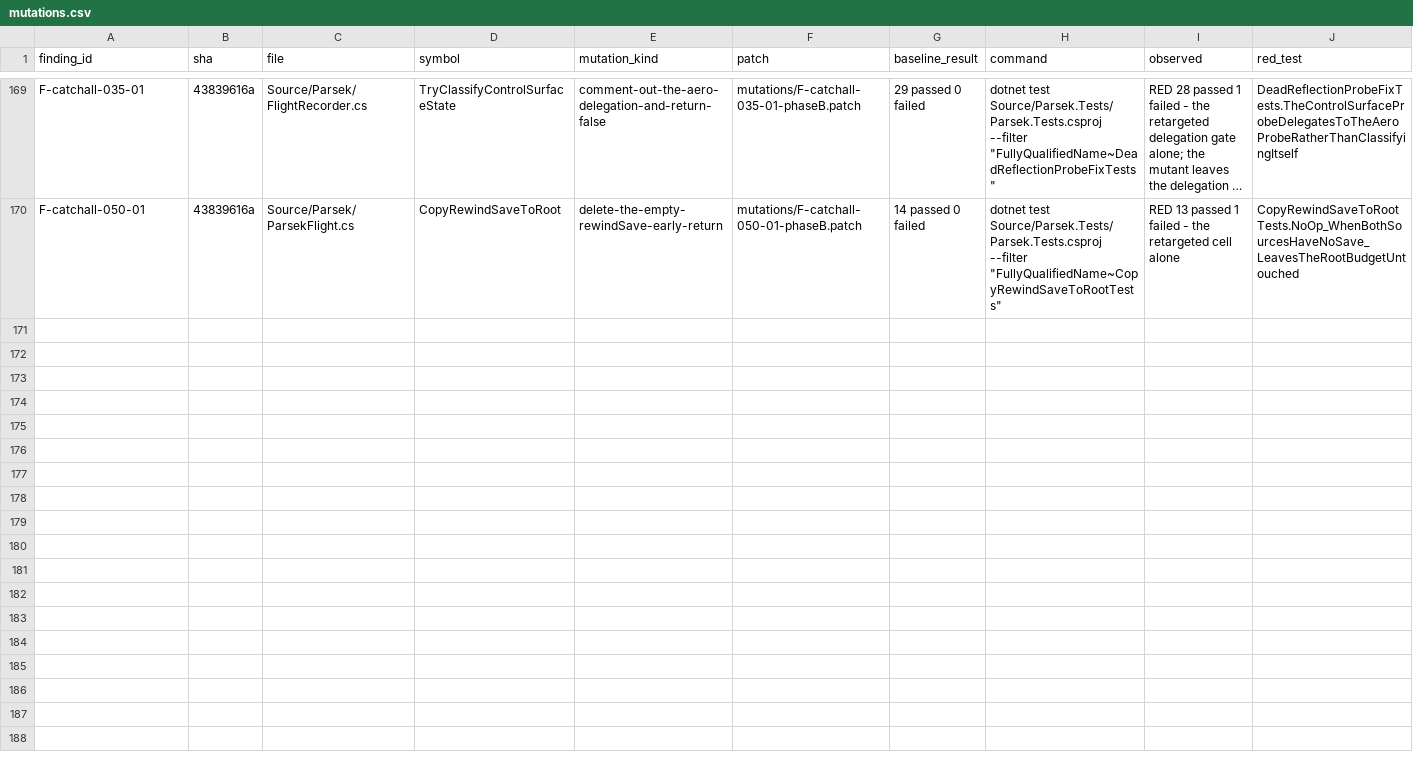
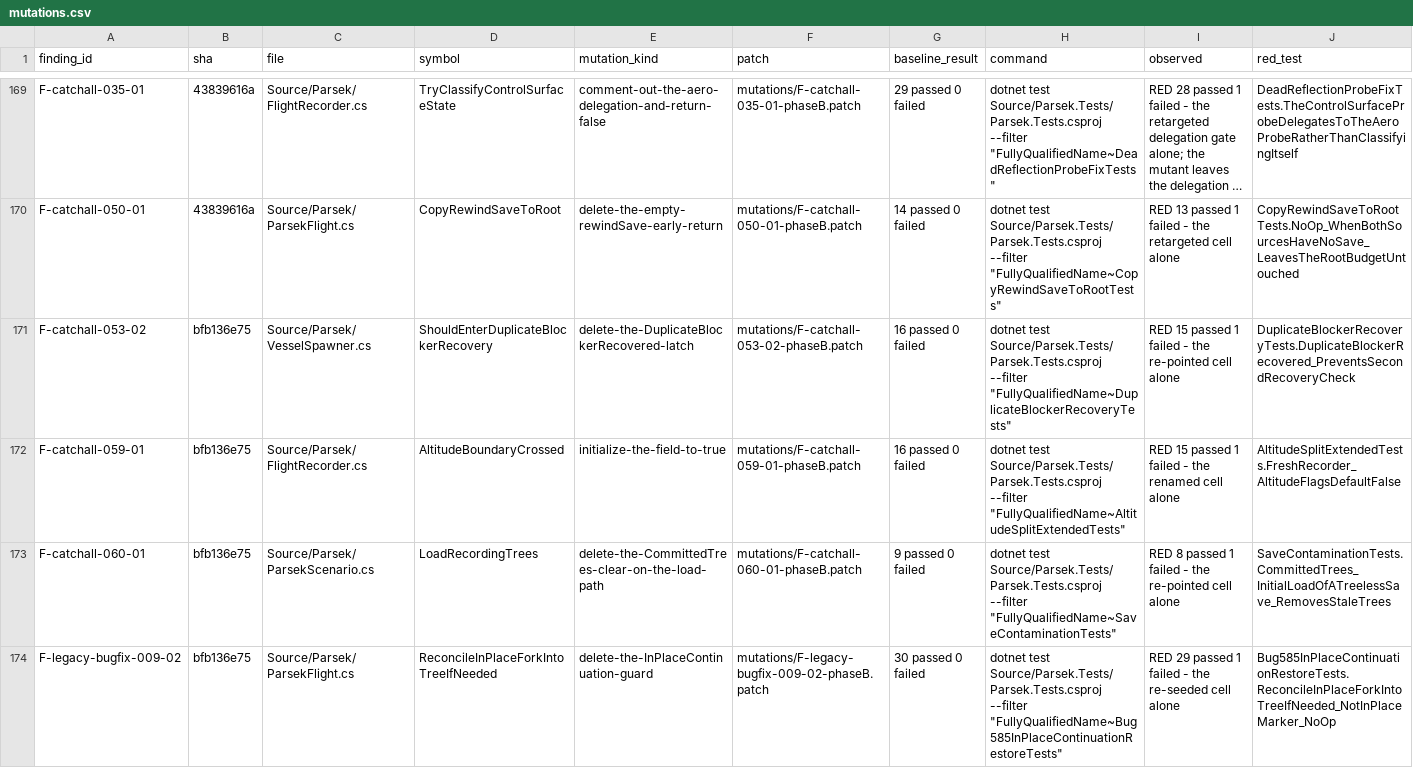
Before and after one commit to vl3c/Parsek, a CSV file: docs/dev/research/test-quality-audit-2026-09-14/mutations/mutations.csv, drawn as a sheet; only a part is shown, gaps mark what is left out; long unchanged cells end in …; rows hold the shown columns only; the diff covers the shown part only; the diff names each change by its address in the sheet, - before the commit and + after, or states it on an @@ line.

Commit message:
Close the Medium T1 register: re-point eight more cells and extract two pure helpers
Second half of work/phase-b-slice-medium-t1-06.txt, and the last Medium T1 rows
in the audit register. Slice total: 11 fixed, 3 deleted into named twins, 0
deferred.

Re-pointed at production: the cross-save contamination cell now drives
ParsekScenario.LoadRecordingTrees over a treeless SCENARIO node instead of
calling CommittedTrees.Clear() itself; the revert-detection counter reads
ParsekScenario.CountSavedCommittedRecordingNodes, whose in-test replay also had
the rule wrong (in-flight and pending marker trees are not committed and must
not count); both in-place Re-Fly no-op cells now seed the fork into the
committed list, so a removed guard would attach it rather than land on the
missing-from-BOTH branch that also returns false; and the three bug-290 cells
assert GhostPlaybackLogic.ShouldSuppressGhostsInView, the composition
UpdatePlayback calls, instead of rebuilding it in the test body.

Two helpers extracted, both behaviour-identical with the same inputs, order and
log lines at the call site: ParsekScenario.CountSavedCommittedRecordingNodes and
GhostPlaybackLogic.ShouldSuppressGhostsInView.

Two cells whose names outran what they can prove headlessly were renamed to the
claim they do prove: the altitude cell to FreshRecorder_AltitudeFlagsDefaultFalse
(the confirm log needs a live Vessel; the defaults are load-bearing because the
altitude-phase split early-returns on AltitudeBoundaryCrossed), and the bug-414
cell to LoopFirstSpawn_IsThrottledWithNoCycleChangedBypass - its quoted gate
expression no longer exists, the shipped line is a bare TryReserveSpawnSlot
inside the state == null block, and the cycle-rebuild branch runs only when
state != null so it cannot reach that line.

After every production edit the test tree was grepped for the moved identifiers
and each source-scanning class over the touched files was re-run, plus
GrepAuditTests. No wiring gate needed re-anchoring.

```diff
--- a/docs/dev/research/test-quality-audit-2026-09-14/mutations/mutations.csv
+++ b/docs/dev/research/test-quality-audit-2026-09-14/mutations/mutations.csv
+row 171: F-catchall-053-02 | bfb136e75 | Source/Parsek/VesselSpawner.cs | ShouldEnterDuplicateBlockerRecovery | delete-the-DuplicateBlockerRecovered-latch | mutations/F-catchall-053-02-phaseB.patch | 16 passed 0 failed | dotnet test Source/Parsek.Tests/Parsek.Tests.csproj --filter "FullyQualifiedName~DuplicateBlockerRecoveryTests" | RED 15 passed 1 failed - the re-pointed cell alone | DuplicateBlockerRecoveryTests.DuplicateBlockerRecovered_PreventsSecondRecoveryCheck
+row 172: F-catchall-059-01 | bfb136e75 | Source/Parsek/FlightRecorder.cs | AltitudeBoundaryCrossed | initialize-the-field-to-true | mutations/F-catchall-059-01-phaseB.patch | 16 passed 0 failed | dotnet test Source/Parsek.Tests/Parsek.Tests.csproj --filter "FullyQualifiedName~AltitudeSplitExtendedTests" | RED 15 passed 1 failed - the renamed cell alone | AltitudeSplitExtendedTests.FreshRecorder_AltitudeFlagsDefaultFalse
+row 173: F-catchall-060-01 | bfb136e75 | Source/Parsek/ParsekScenario.cs | LoadRecordingTrees | delete-the-CommittedTrees-clear-on-the-load-path | mutations/F-catchall-060-01-phaseB.patch | 9 passed 0 failed | dotnet test Source/Parsek.Tests/Parsek.Tests.csproj --filter "FullyQualifiedName~SaveContaminationTests" | RED 8 passed 1 failed - the re-pointed cell alone | SaveContaminationTests.CommittedTrees_InitialLoadOfATreelessSave_RemovesStaleTrees
+row 174: F-legacy-bugfix-009-02 | bfb136e75 | Source/Parsek/ParsekFlight.cs | ReconcileInPlaceForkIntoTreeIfNeeded | delete-the-InPlaceContinuation-guard | mutations/F-legacy-bugfix-009-02-phaseB.patch | 30 passed 0 failed | dotnet test Source/Parsek.Tests/Parsek.Tests.csproj --filter "FullyQualifiedName~Bug585InPlaceContinuationRestoreTests" | RED 29 passed 1 failed - the re-seeded cell alone | Bug585InPlaceContinuationRestoreTests.ReconcileInPlaceForkIntoTreeIfNeeded_NotInPlaceMarker_NoOp
```
Also changed, not shown: 4 added rows elsewhere in this file, 19 other files.
